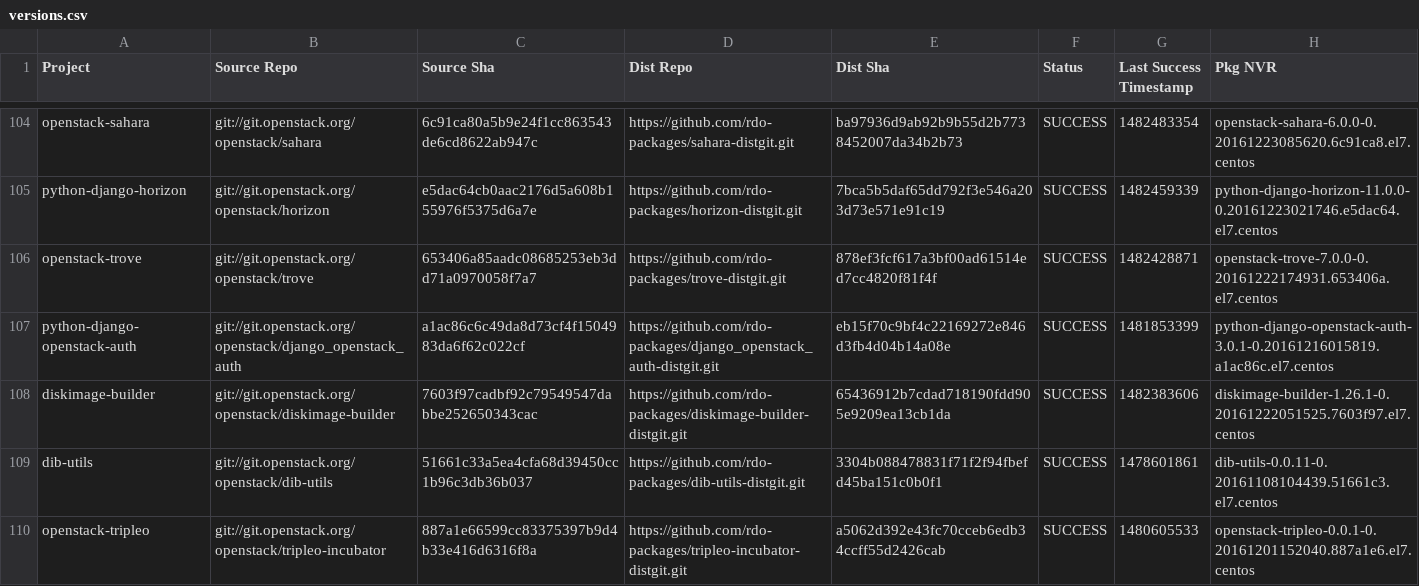
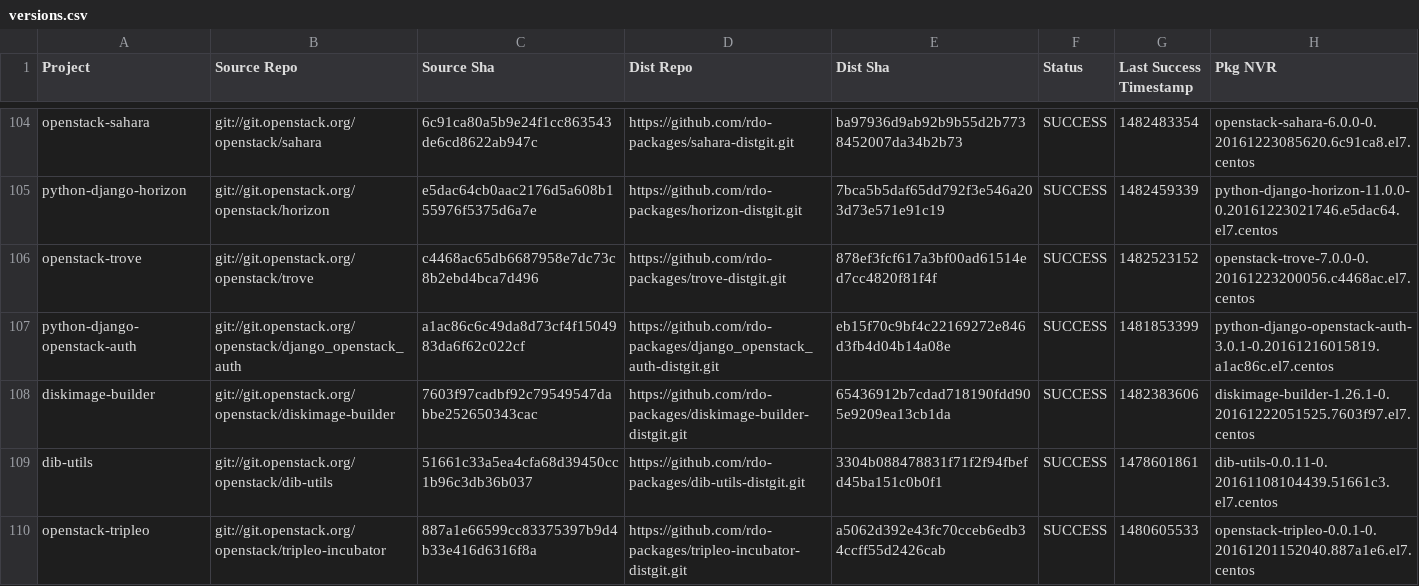
Before and after one commit to yazug/openstack-rdo-trunk-promotions, a CSV file: versions.csv, drawn as a sheet; only a part is shown, gaps mark what is left out; the diff covers the shown part only.

```diff
--- a/versions.csv
+++ b/versions.csv
@@ -105,3 +105,3 @@ openstack-sahara,git://git.openstack.org/openstack/sahara,6c91ca80a5b9e24f1cc863
 python-django-horizon,git://git.openstack.org/openstack/horizon,e5dac64cb0aac2176d5a608b155976f5375d6a7e,https://github.com/rdo-packages/horizon-distgit.git,7bca5b5daf65dd792f3e546a203d73e571e91c19,SUCCESS,1482459339,python-django-horizon-11.0.0-0.20161223021746.e5dac64.el7.centos
-openstack-trove,git://git.openstack.org/openstack/trove,653406a85aadc08685253eb3dd71a0970058f7a7,https://github.com/rdo-packages/trove-distgit.git,878ef3fcf617a3bf00ad61514ed7cc4820f81f4f,SUCCESS,1482428871,openstack-trove-7.0.0-0.20161222174931.653406a.el7.centos
+openstack-trove,git://git.openstack.org/openstack/trove,c4468ac65db6687958e7dc73c8b2ebd4bca7d496,https://github.com/rdo-packages/trove-distgit.git,878ef3fcf617a3bf00ad61514ed7cc4820f81f4f,SUCCESS,1482523152,openstack-trove-7.0.0-0.20161223200056.c4468ac.el7.centos
 python-django-openstack-auth,git://git.openstack.org/openstack/django_openstack_auth,a1ac86c6c49da8d73cf4f1504983da6f62c022cf,https://github.com/rdo-packages/django_openstack_auth-distgit.git,eb15f70c9bf4c22169272e846d3fb4d04b14a08e,SUCCESS,1481853399,python-django-openstack-auth-3.0.1-0.20161216015819.a1ac86c.el7.centos
```
Also changed, not shown: 18 edited cells elsewhere in this file, 1 other file.
